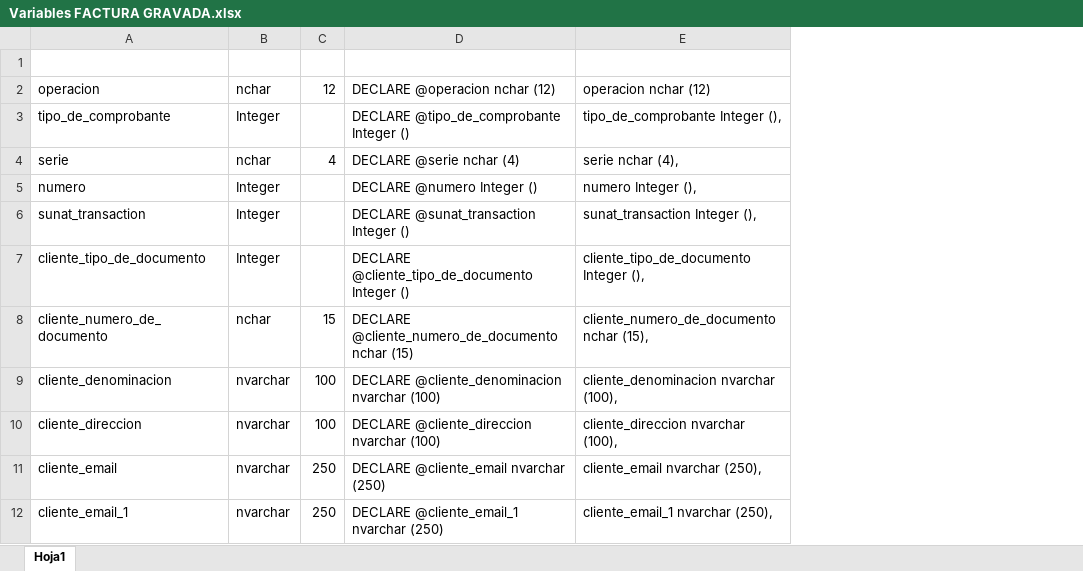
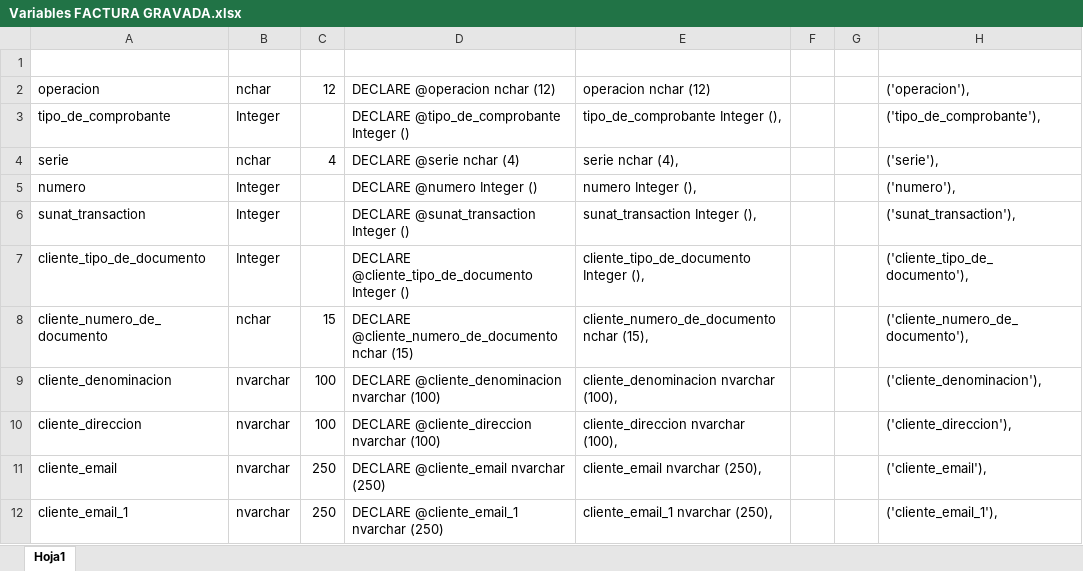
Before and after one commit to cvjuan270/factura-electronica, an Excel workbook: Variables FACTURA GRAVADA.xlsx, sheet Hoja1, drawn as a sheet; only a part is shown; values as stored, in another font and other column widths than the file's, no borders; the diff names each change by its address in the sheet, - before the commit and + after, or states it on an @@ line.

```diff
--- a/Variables FACTURA GRAVADA.xlsx (sheet Hoja1)
+++ b/Variables FACTURA GRAVADA.xlsx (sheet Hoja1)
+column F, empty
+column G, empty
+column H, rows 2-12: ('operacion'), | ('tipo_de_comprobante'), | ('serie'), | ('numero'), | ('sunat_transaction'), | ('cliente_tipo_de_documento'), | ('cliente_numero_de_documento'), | ('cliente_denominacion'), | ('cliente_direccion'), | ('cliente_email'), | ('cliente_email_1'),
```
Also changed, not shown: 55 other files.
